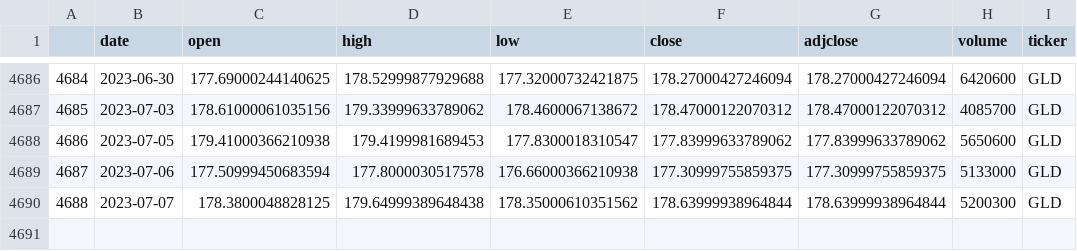
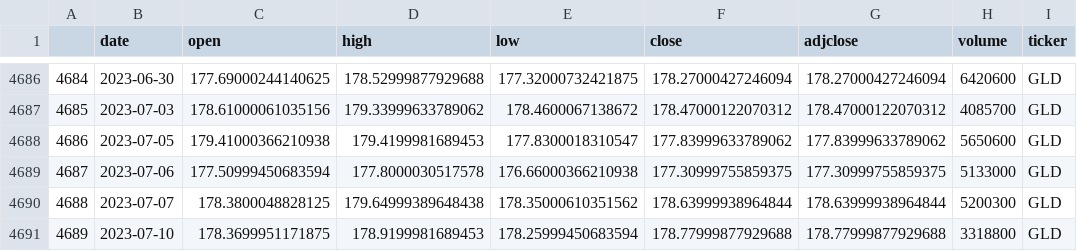
Before and after one commit to ag3nt3154/Quantitative_Finance_Modelling, a CSV file: datasets/stock_price_series/GLD.csv, drawn as a sheet; only a part is shown, gaps mark what is left out.

```diff
--- a/datasets/stock_price_series/GLD.csv
+++ b/datasets/stock_price_series/GLD.csv
@@ -4690 +4690,2 @@
 4688,2023-07-07,178.3800048828125,179.64999389648438,178.35000610351562,178.63999938964844,178.63999938964844,5200300,GLD
+4689,2023-07-10,178.3699951171875,178.9199981689453,178.25999450683594,178.77999877929688,178.77999877929688,3318800,GLD
```
Also changed, not shown: datasets/stock_price_series/BITO.csv, datasets/stock_price_series/FAS.csv, 22 other files.
